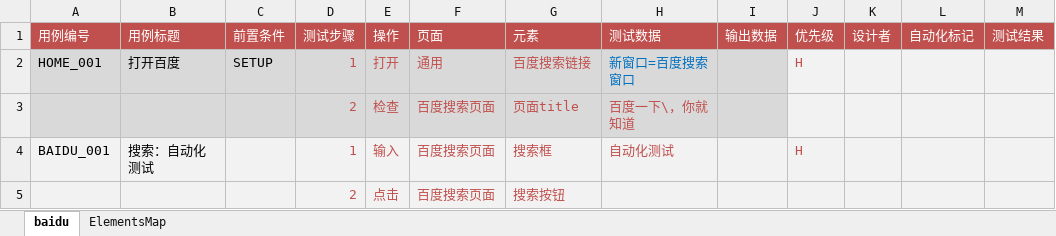
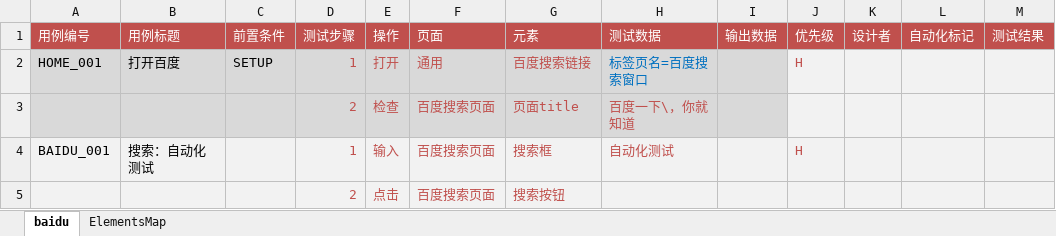
Before and after one commit to tonglei100/sweetest, an Excel workbook: sweetest/testcase/Baidu-TestCase.xlsx, sheet baidu, drawn as a sheet; only a part is shown; values as stored, in another font and other column widths than the file's, no borders; the diff names each change by its address in the sheet, - before the commit and + after, or states it on an @@ line.

```diff
--- a/sweetest/testcase/Baidu-TestCase.xlsx (sheet baidu)
+++ b/sweetest/testcase/Baidu-TestCase.xlsx (sheet baidu)
-H2 (测试数据): 新窗口=百度搜索窗口
+H2 (测试数据): 标签页名=百度搜索窗口
```
Also changed, not shown: sweetest/element/Baidu-Elements.xlsx, 6 other files.
